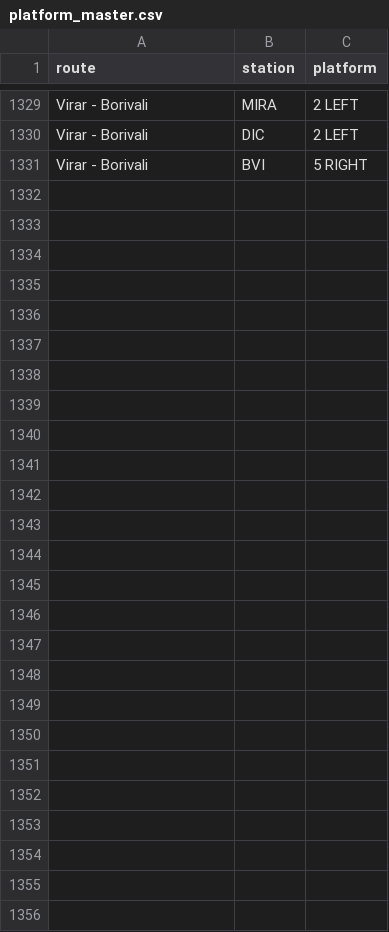
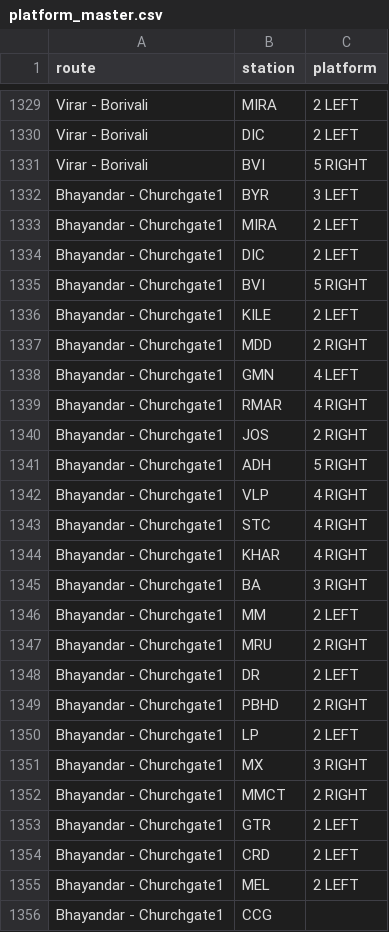
Before and after one commit to alankaarkadu-007/uran-local-timetable, a CSV file: data/platform_master.csv, drawn as a sheet; only a part is shown, gaps mark what is left out.

```diff
--- a/data/platform_master.csv
+++ b/data/platform_master.csv
@@ -1331 +1331,26 @@ Virar - Borivali,DIC,2 LEFT
 Virar - Borivali,BVI,5 RIGHT
+Bhayandar - Churchgate1,BYR,3 LEFT
+Bhayandar - Churchgate1,MIRA,2 LEFT
+Bhayandar - Churchgate1,DIC,2 LEFT
+Bhayandar - Churchgate1,BVI,5 RIGHT
+Bhayandar - Churchgate1,KILE,2 LEFT
+Bhayandar - Churchgate1,MDD,2 RIGHT
+Bhayandar - Churchgate1,GMN,4 LEFT
+Bhayandar - Churchgate1,RMAR,4 RIGHT
+Bhayandar - Churchgate1,JOS,2 RIGHT
+Bhayandar - Churchgate1,ADH,5 RIGHT
+Bhayandar - Churchgate1,VLP,4 RIGHT
+Bhayandar - Churchgate1,STC,4 RIGHT
+Bhayandar - Churchgate1,KHAR,4 RIGHT
+Bhayandar - Churchgate1,BA,3 RIGHT
+Bhayandar - Churchgate1,MM,2 LEFT
+Bhayandar - Churchgate1,MRU,2 RIGHT
+Bhayandar - Churchgate1,DR,2 LEFT
+Bhayandar - Churchgate1,PBHD,2 RIGHT
+Bhayandar - Churchgate1,LP,2 LEFT
+Bhayandar - Churchgate1,MX,3 RIGHT
+Bhayandar - Churchgate1,MMCT,2 RIGHT
+Bhayandar - Churchgate1,GTR,2 LEFT
+Bhayandar - Churchgate1,CRD,2 LEFT
+Bhayandar - Churchgate1,MEL,2 LEFT
+Bhayandar - Churchgate1,CCG,
```
Also changed, not shown: data/train_master.csv.
